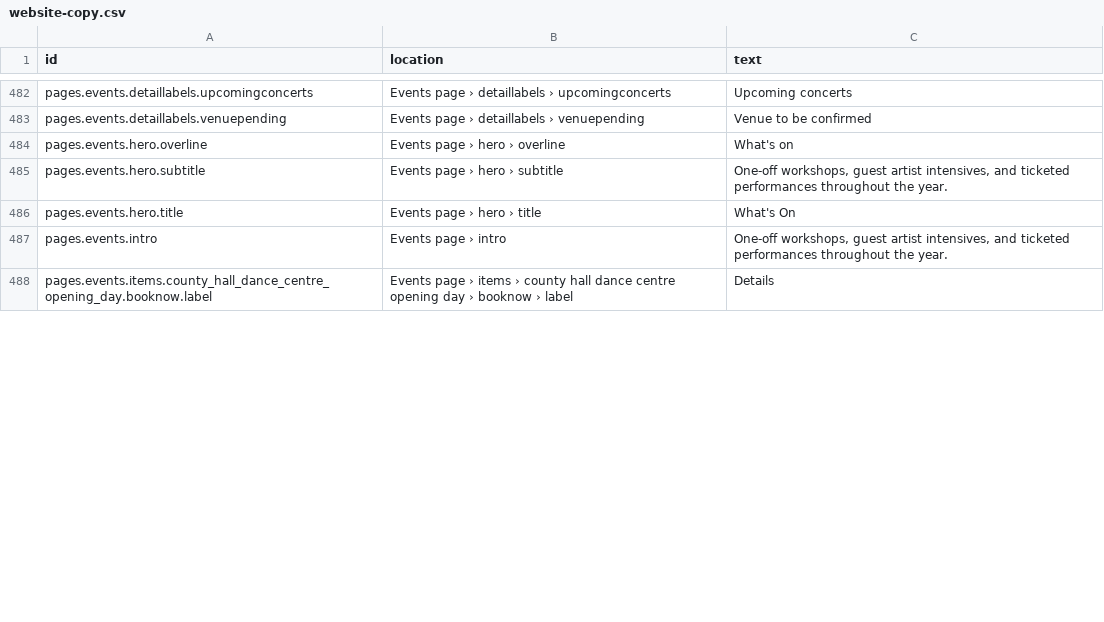
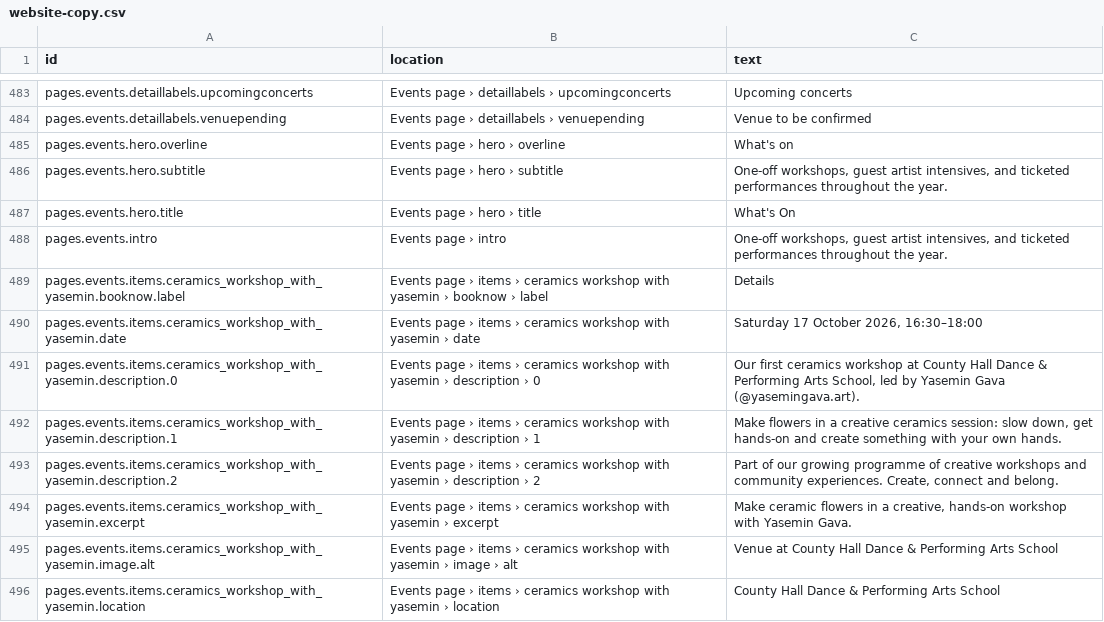
Before and after one commit to uuzhang69-droid/chd-pas-website, a CSV file: content/website-copy.csv, drawn as a sheet; only a part is shown, gaps mark what is left out; the shorter side is filled out with more unchanged rows; the diff covers the shown part only.

Commit message:
Update November workshops and UK current-month calendar

```diff
--- a/content/website-copy.csv
+++ b/content/website-copy.csv
@@ -487 +488,9 @@ pages.events.hero.title,Events page › hero › title,What's On
 pages.events.intro,Events page › intro,"One-off workshops, guest artist intensives, and ticketed performances throughout the year."
+pages.events.items.ceramics_workshop_with_yasemin.booknow.label,Events page › items › ceramics workshop with yasemin › booknow › label,Details
+pages.events.items.ceramics_workshop_with_yasemin.date,Events page › items › ceramics workshop with yasemin › date,"Saturday 17 October 2026, 16:30–18:00"
+pages.events.items.ceramics_workshop_with_yasemin.description.0,Events page › items › ceramics workshop with yasemin › description › 0,"Our first ceramics workshop at County Hall Dance & Performing Arts School, led by Yasemin Gava (@yasemingava.art)."
+pages.events.items.ceramics_workshop_with_yasemin.description.1,Events page › items › ceramics workshop with yasemin › description › 1,"Make flowers in a creative ceramics session: slow down, get hands-on and create something with your own hands."
+pages.events.items.ceramics_workshop_with_yasemin.description.2,Events page › items › ceramics workshop with yasemin › description › 2,"Part of our growing programme of creative workshops and community experiences. Create, connect and belong."
+pages.events.items.ceramics_workshop_with_yasemin.excerpt,Events page › items › ceramics workshop with yasemin › excerpt,"Make ceramic flowers in a creative, hands-on workshop with Yasemin Gava."
+pages.events.items.ceramics_workshop_with_yasemin.image.alt,Events page › items › ceramics workshop with yasemin › image › alt,Venue at County Hall Dance & Performing Arts School
+pages.events.items.ceramics_workshop_with_yasemin.location,Events page › items › ceramics workshop with yasemin › location,County Hall Dance & Performing Arts School
```
Also changed, not shown: 19 added rows and 6 edited cells elsewhere in this file, 24 other files.
